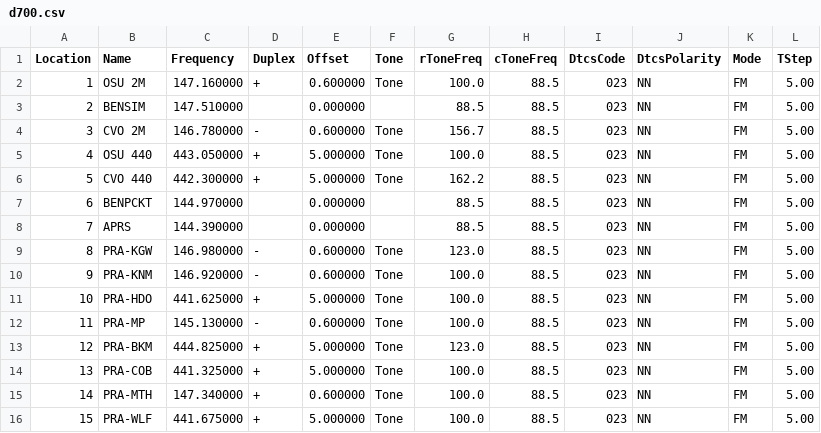
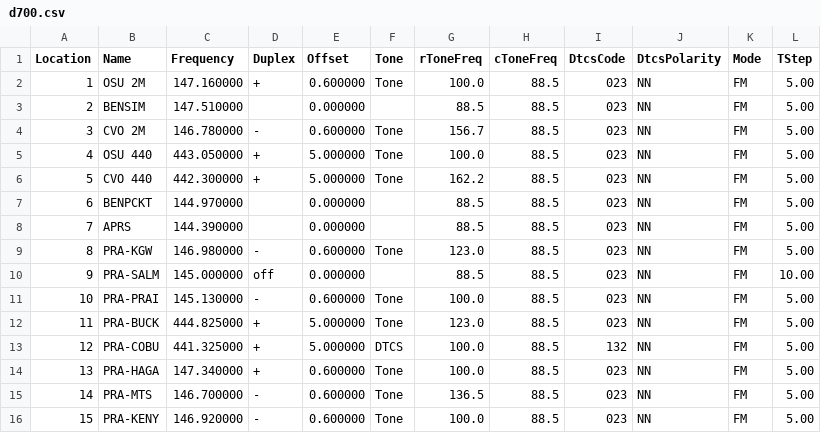
Before and after one commit to Odysimus/configs-and-templates, a CSV file: radio_memories/d700.csv, drawn as a sheet; only a part is shown; the diff covers the shown part only; the diff names each change by its address in the sheet, - before the commit and + after, or states it on an @@ line.

Commit message:
Memories
Updated the PRA repeater section to reflect the current system
repeaters.

```diff
--- a/radio_memories/d700.csv
+++ b/radio_memories/d700.csv
-B10 (Name): PRA-KNM
+B10 (Name): PRA-SALM
-C10 (Frequency): 146.920000
+C10 (Frequency): 145.000000
-D10 (Duplex): -
+D10 (Duplex): off
-E10 (Offset): 0.600000
+E10 (Offset): 0.000000
-F10 (Tone): Tone
+F10 (Tone): (empty)
-G10 (rToneFreq): 100.0
+G10 (rToneFreq): 88.5
-L10 (TStep): 5.00
+L10 (TStep): 10.00
-B11 (Name): PRA-HDO
+B11 (Name): PRA-PRAI
-C11 (Frequency): 441.625000
+C11 (Frequency): 145.130000
-D11 (Duplex): +
+D11 (Duplex): -
-E11 (Offset): 5.000000
+E11 (Offset): 0.600000
-B12 (Name): PRA-MP
+B12 (Name): PRA-BUCK
-C12 (Frequency): 145.130000
+C12 (Frequency): 444.825000
-D12 (Duplex): -
+D12 (Duplex): +
-E12 (Offset): 0.600000
+E12 (Offset): 5.000000
-G12 (rToneFreq): 100.0
+G12 (rToneFreq): 123.0
-B13 (Name): PRA-BKM
+B13 (Name): PRA-COBU
-C13 (Frequency): 444.825000
+C13 (Frequency): 441.325000
-F13 (Tone): Tone
+F13 (Tone): DTCS
-G13 (rToneFreq): 123.0
+G13 (rToneFreq): 100.0
-I13 (DtcsCode): 023
+I13 (DtcsCode): 132
-B14 (Name): PRA-COB
+B14 (Name): PRA-HAGA
-C14 (Frequency): 441.325000
+C14 (Frequency): 147.340000
-E14 (Offset): 5.000000
+E14 (Offset): 0.600000
-B15 (Name): PRA-MTH
+B15 (Name): PRA-MTS
-C15 (Frequency): 147.340000
+C15 (Frequency): 146.700000
-D15:D16 (Duplex): +
+D15:D16 (Duplex): -
-G15 (rToneFreq): 100.0
+G15 (rToneFreq): 136.5
-B16 (Name): PRA-WLF
+B16 (Name): PRA-KENY
-C16 (Frequency): 441.675000
+C16 (Frequency): 146.920000
-E16 (Offset): 5.000000
+E16 (Offset): 0.600000
```
Also changed, not shown: 70 edited cells elsewhere in this file, radio_memories/uv-5r.csv.
